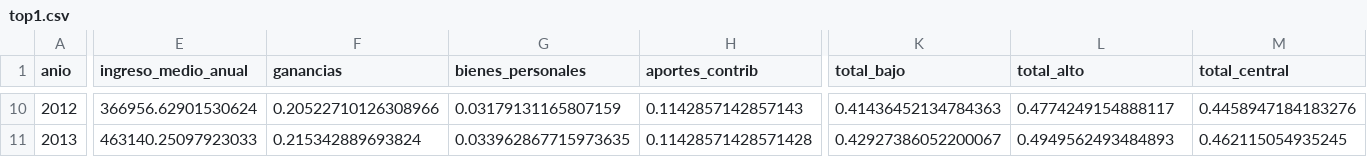
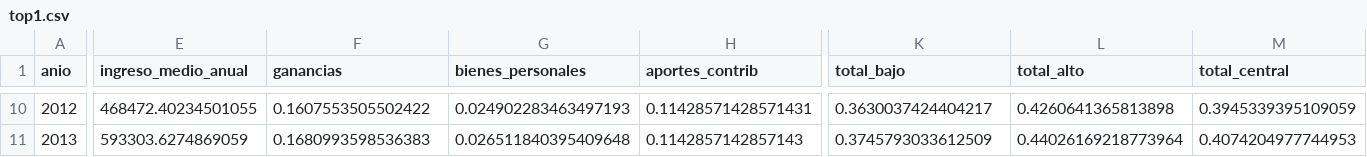
Before and after one commit to fgallo11/argentina-income-tax-rate, a CSV file: outputs/tables/top1.csv, drawn as a sheet; only a part is shown, gaps mark what is left out; the diff covers the shown part only; the diff names each change by its address in the sheet, - before the commit and + after, or states it on an @@ line.

```diff
--- a/outputs/tables/top1.csv
+++ b/outputs/tables/top1.csv
-E10 (ingreso_medio_anual): 366956.62901530624
+E10 (ingreso_medio_anual): 468472.40234501055
-F10 (ganancias): 0.20522710126308966
+F10 (ganancias): 0.1607553505502422
-G10 (bienes_personales): 0.03179131165807159
+G10 (bienes_personales): 0.024902283463497193
-H10 (aportes_contrib): 0.1142857142857143
+H10 (aportes_contrib): 0.11428571428571431
-K10 (total_bajo): 0.41436452134784363
+K10 (total_bajo): 0.3630037424404217
-L10 (total_alto): 0.4774249154888117
+L10 (total_alto): 0.4260641365813898
-M10 (total_central): 0.4458947184183276
+M10 (total_central): 0.3945339395109059
-E11 (ingreso_medio_anual): 463140.25097923033
+E11 (ingreso_medio_anual): 593303.6274869059
-F11 (ganancias): 0.215342889693824
+F11 (ganancias): 0.1680993598536383
-G11 (bienes_personales): 0.033962867715973635
+G11 (bienes_personales): 0.026511840395409648
-H11 (aportes_contrib): 0.11428571428571428
+H11 (aportes_contrib): 0.1142857142857143
-K11 (total_bajo): 0.42927386052200067
+K11 (total_bajo): 0.3745793033612509
-L11 (total_alto): 0.4949562493484893
+L11 (total_alto): 0.44026169218773964
-M11 (total_central): 0.462115054935245
+M11 (total_central): 0.4074204977744953
```
Also changed, not shown: 95 edited cells elsewhere in this file, 3 other files.
